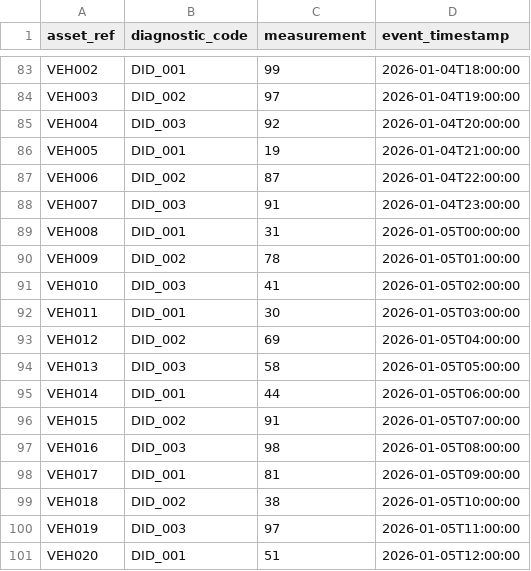
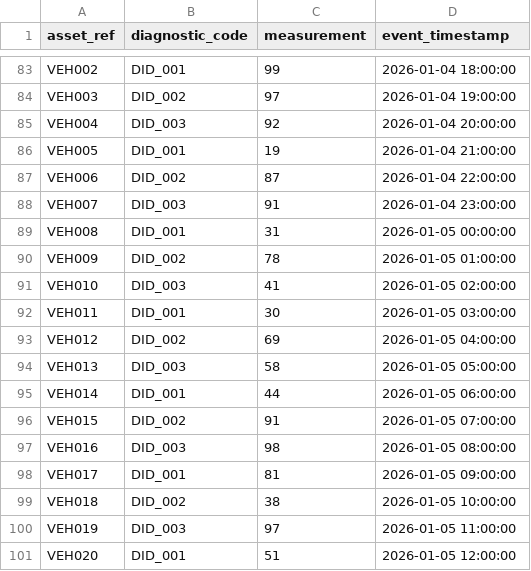
Before and after one commit to amfernandes99/snowflake-diagnostic-migration, a CSV file: data/replacement_diagnostics.csv, drawn as a sheet; only a part is shown, gaps mark what is left out; the diff covers the shown part only; the diff names each change by its address in the sheet, - before the commit and + after, or states it on an @@ line.

```diff
--- a/data/replacement_diagnostics.csv
+++ b/data/replacement_diagnostics.csv
-D83 (event_timestamp): 2026-01-04T18:00:00
+D83 (event_timestamp): 2026-01-04 18:00:00
-D84 (event_timestamp): 2026-01-04T19:00:00
+D84 (event_timestamp): 2026-01-04 19:00:00
-D85 (event_timestamp): 2026-01-04T20:00:00
+D85 (event_timestamp): 2026-01-04 20:00:00
-D86 (event_timestamp): 2026-01-04T21:00:00
+D86 (event_timestamp): 2026-01-04 21:00:00
-D87 (event_timestamp): 2026-01-04T22:00:00
+D87 (event_timestamp): 2026-01-04 22:00:00
-D88 (event_timestamp): 2026-01-04T23:00:00
+D88 (event_timestamp): 2026-01-04 23:00:00
-D89 (event_timestamp): 2026-01-05T00:00:00
+D89 (event_timestamp): 2026-01-05 00:00:00
-D90 (event_timestamp): 2026-01-05T01:00:00
+D90 (event_timestamp): 2026-01-05 01:00:00
-D91 (event_timestamp): 2026-01-05T02:00:00
+D91 (event_timestamp): 2026-01-05 02:00:00
-D92 (event_timestamp): 2026-01-05T03:00:00
+D92 (event_timestamp): 2026-01-05 03:00:00
-D93 (event_timestamp): 2026-01-05T04:00:00
+D93 (event_timestamp): 2026-01-05 04:00:00
-D94 (event_timestamp): 2026-01-05T05:00:00
+D94 (event_timestamp): 2026-01-05 05:00:00
-D95 (event_timestamp): 2026-01-05T06:00:00
+D95 (event_timestamp): 2026-01-05 06:00:00
-D96 (event_timestamp): 2026-01-05T07:00:00
+D96 (event_timestamp): 2026-01-05 07:00:00
-D97 (event_timestamp): 2026-01-05T08:00:00
+D97 (event_timestamp): 2026-01-05 08:00:00
-D98 (event_timestamp): 2026-01-05T09:00:00
+D98 (event_timestamp): 2026-01-05 09:00:00
-D99 (event_timestamp): 2026-01-05T10:00:00
+D99 (event_timestamp): 2026-01-05 10:00:00
-D100 (event_timestamp): 2026-01-05T11:00:00
+D100 (event_timestamp): 2026-01-05 11:00:00
-D101 (event_timestamp): 2026-01-05T12:00:00
+D101 (event_timestamp): 2026-01-05 12:00:00
```
Also changed, not shown: 81 edited cells elsewhere in this file, data/legacy_diagnostics.csv, 3 other files.
